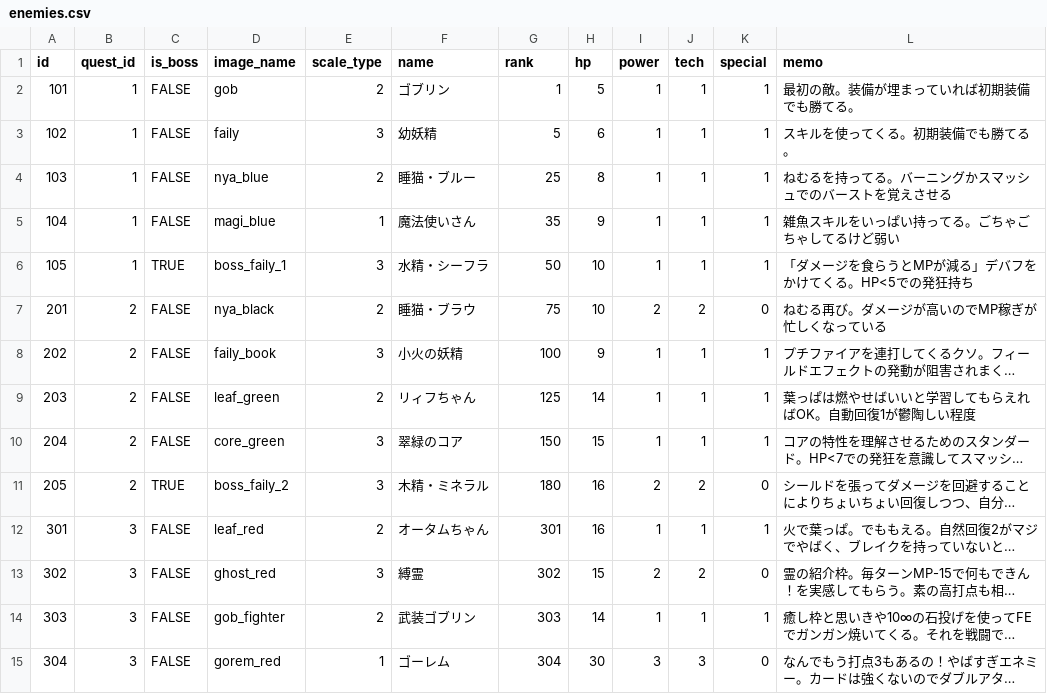
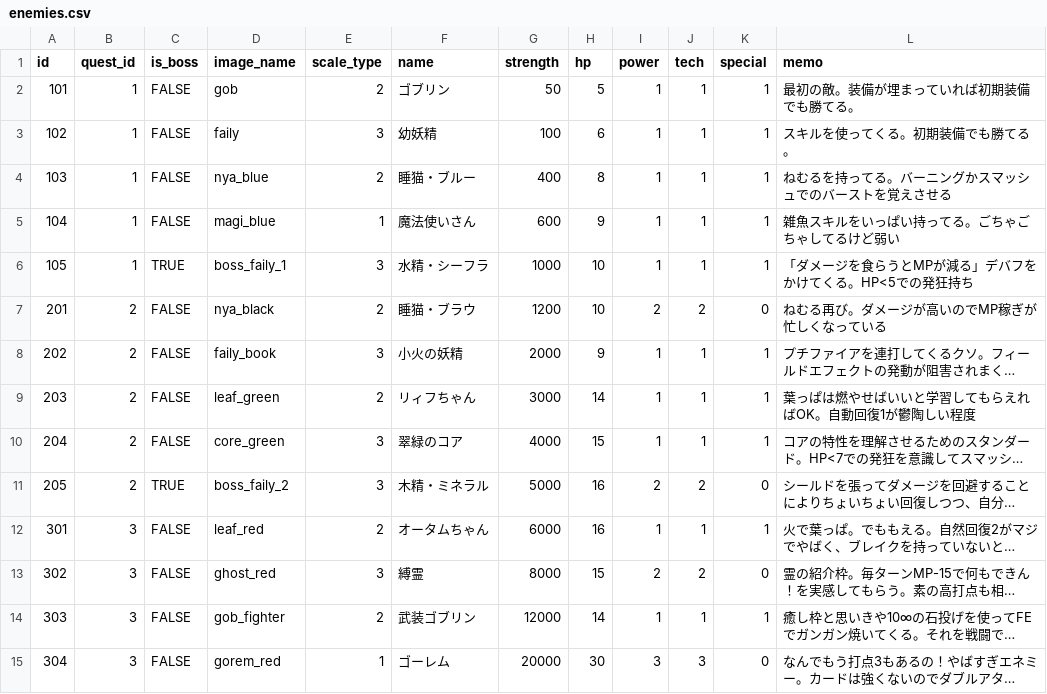
Before and after one commit to jyllsarta/stray-masterdata, a CSV file: seeds/enemies.csv, drawn as a sheet; only a part is shown; long unchanged cells end in …; the diff covers the shown part only; the diff names each change by its address in the sheet, - before the commit and + after, or states it on an @@ line.

Commit message:
update by Masterdata Task 2021-02-24 23:27:58 +0900

```diff
--- a/seeds/enemies.csv
+++ b/seeds/enemies.csv
-G1: rank
+G1: strength
-G2 (strength): 1
+G2 (strength): 50
-G3 (strength): 5
+G3 (strength): 100
-G4 (strength): 25
+G4 (strength): 400
-G5 (strength): 35
+G5 (strength): 600
-G6 (strength): 50
+G6 (strength): 1000
-G7 (strength): 75
+G7 (strength): 1200
-G8 (strength): 100
+G8 (strength): 2000
-G9 (strength): 125
+G9 (strength): 3000
-G10 (strength): 150
+G10 (strength): 4000
-G11 (strength): 180
+G11 (strength): 5000
-G12 (strength): 301
+G12 (strength): 6000
-G13 (strength): 302
+G13 (strength): 8000
-G14 (strength): 303
+G14 (strength): 12000
-G15 (strength): 304
+G15 (strength): 20000
```
Also changed, not shown: 22 edited cells elsewhere in this file.
